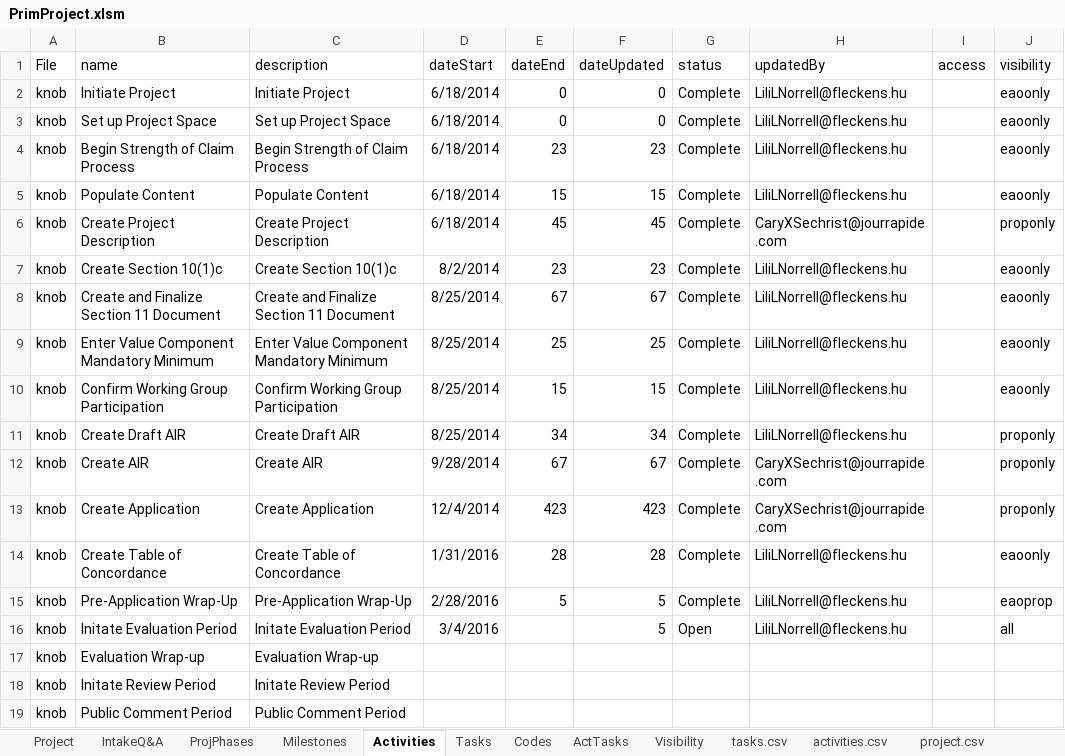
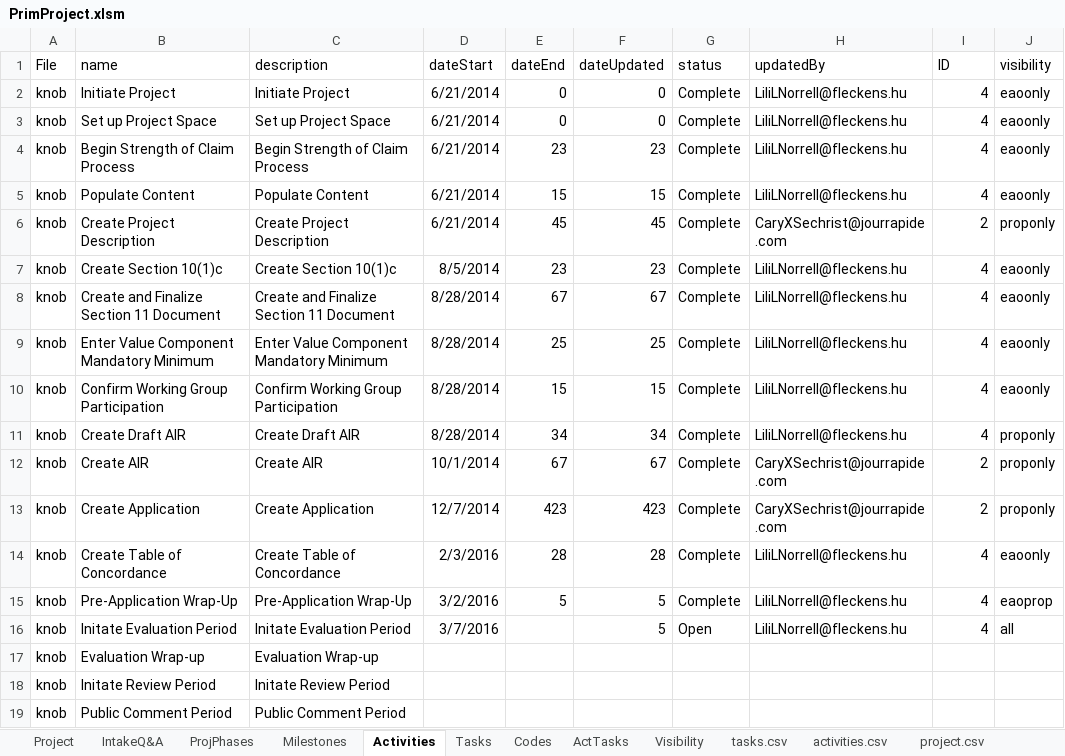
Before and after one commit to kelpisland/esm-browser, an Excel workbook: datagen/in/PrimProject.xlsm, sheet Activities, drawn as a sheet; only a part is shown; values as stored, in another font and other column widths than the file's, no borders; the diff names each change by its address in the sheet, - before the commit and + after, or states it on an @@ line.

Commit message:
updates to ID, code and email addresses and partially to access/visibility, but not all

```diff
--- a/datagen/in/PrimProject.xlsm (sheet Activities)
+++ b/datagen/in/PrimProject.xlsm (sheet Activities)
-I1: access
+I1: ID
-D2:D6 (dateStart): 6/18/2014
+D2:D6 (dateStart): 6/21/2014
-I2:I5 (ID): (empty)
+I2:I5 (ID): 4
-I6 (ID): (empty)
+I6 (ID): 2
-D7 (dateStart): 8/2/2014
+D7 (dateStart): 8/5/2014
-I7:I11 (ID): (empty)
+I7:I11 (ID): 4
-D8:D11 (dateStart): 8/25/2014
+D8:D11 (dateStart): 8/28/2014
-D12 (dateStart): 9/28/2014
+D12 (dateStart): 10/1/2014
-I12:I13 (ID): (empty)
+I12:I13 (ID): 2
-D13 (dateStart): 12/4/2014
+D13 (dateStart): 12/7/2014
-D14 (dateStart): 1/31/2016
+D14 (dateStart): 2/3/2016
-I14:I16 (ID): (empty)
+I14:I16 (ID): 4
-D15 (dateStart): 2/28/2016
+D15 (dateStart): 3/2/2016
-D16 (dateStart): 3/4/2016
+D16 (dateStart): 3/7/2016
```
Also changed, not shown: sheet tasks.csv, sheet activities.csv, sheet visibility.csv, sheet milestones.csv, sheet ProjPhases, sheet projphases.csv, 5 more sheets, other sheet tabs, formulas that keep their value, datagen/in/ProjectData.xlsm, 17 other files.
